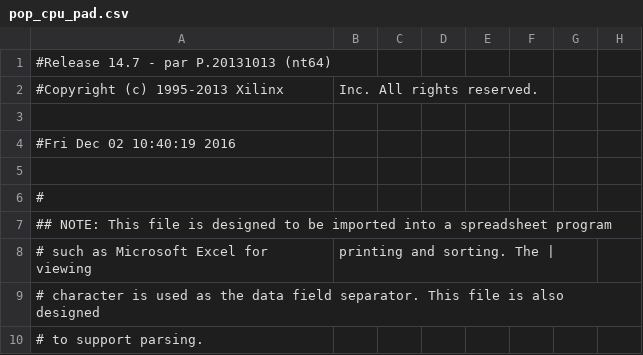
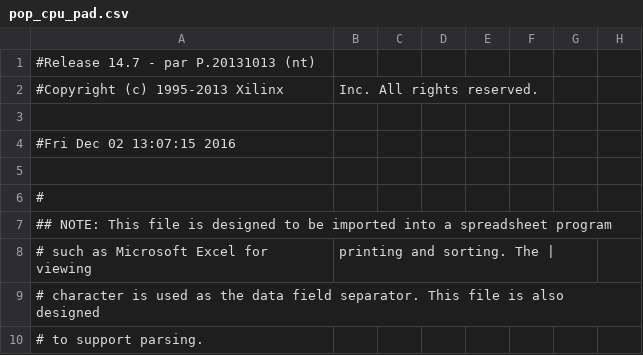
Before and after one commit to thujiyuan/pop_cpu, a CSV file: pop_cpu_pad.csv, drawn as a sheet; only a part is shown; the diff names each change by its address in the sheet, - before the commit and + after, or states it on an @@ line.

```diff
--- a/pop_cpu_pad.csv
+++ b/pop_cpu_pad.csv
-A1: #Release 14.7 - par P.20131013 (nt64)
+A1: #Release 14.7 - par P.20131013 (nt)
-A4: #Fri Dec 02 10:40:19 2016
+A4: #Fri Dec 02 13:07:15 2016
```
Also changed, not shown: 49 other files.
